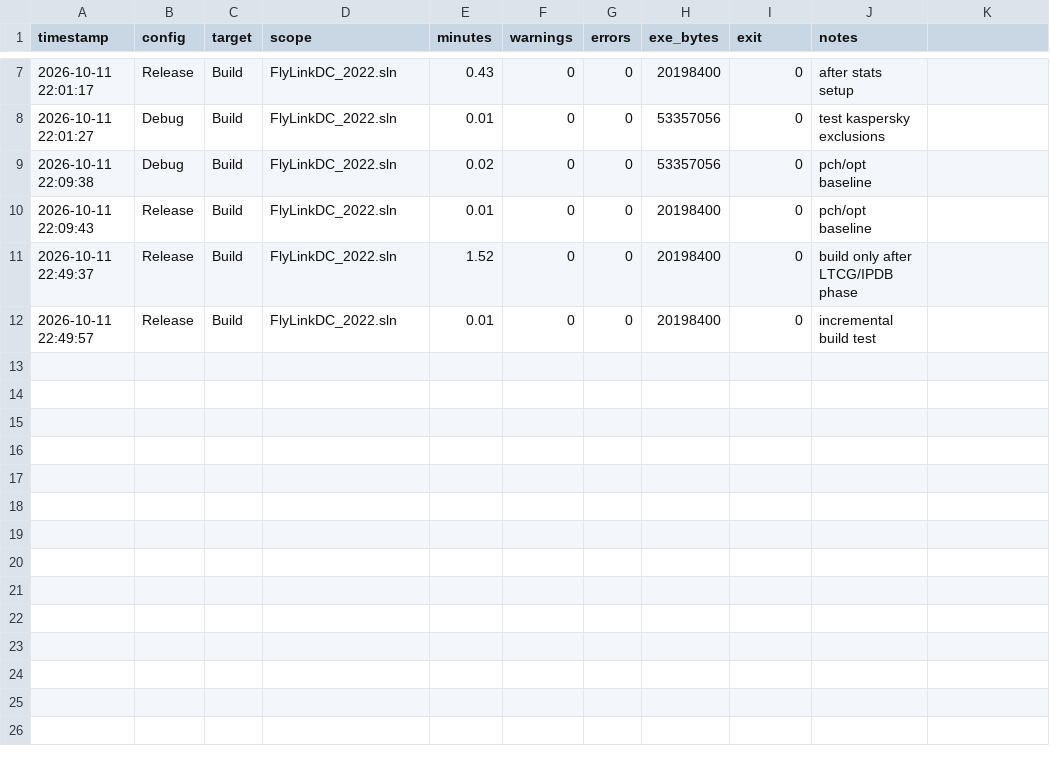
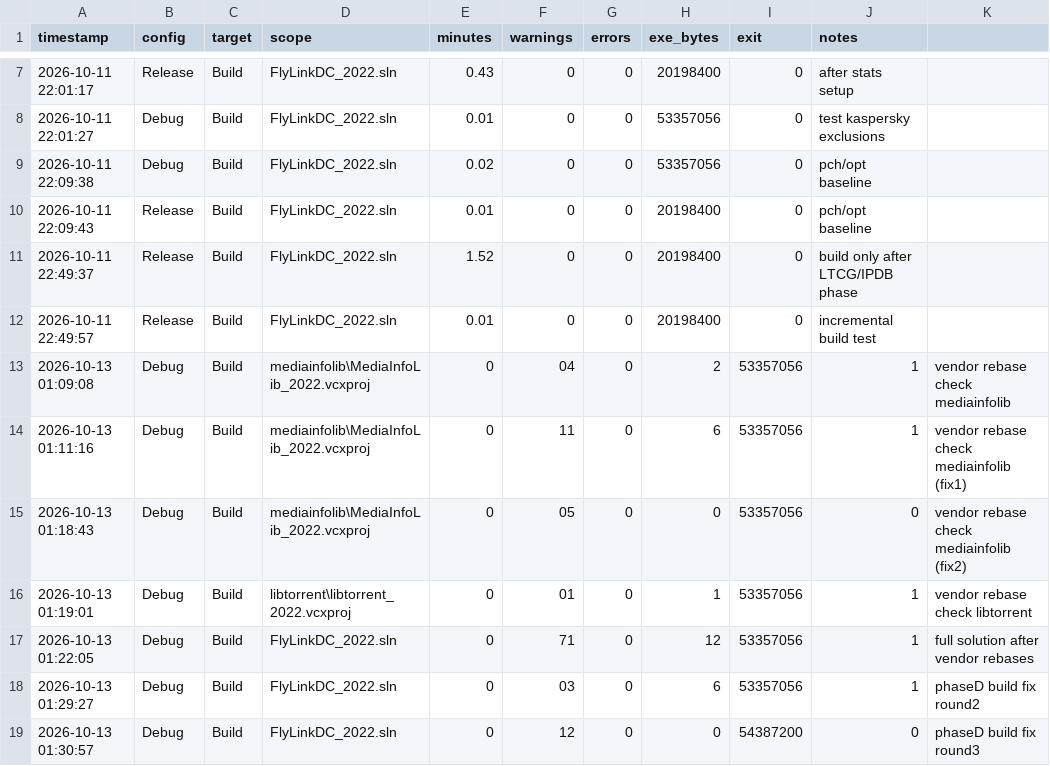
Before and after one commit to pavel-pimenov/flylinkdc-r6xx, a CSV file: build-win/build-stats.csv, drawn as a sheet; only a part is shown, gaps mark what is left out.

Commit message:
docs: record vendored rebase build fixes and Debug x64 verification; ignore vc17

```diff
--- a/build-win/build-stats.csv
+++ b/build-win/build-stats.csv
@@ -12 +12,8 @@
 2026-10-11 22:49:57,Release,Build,FlyLinkDC_2022.sln,0.01,0,0,20198400,0,incremental build test
+2026-10-13 01:09:08,Debug,Build,mediainfolib\MediaInfoLib_2022.vcxproj,0,04,0,2,53357056,1,vendor rebase check mediainfolib
+2026-10-13 01:11:16,Debug,Build,mediainfolib\MediaInfoLib_2022.vcxproj,0,11,0,6,53357056,1,vendor rebase check mediainfolib (fix1)
+2026-10-13 01:18:43,Debug,Build,mediainfolib\MediaInfoLib_2022.vcxproj,0,05,0,0,53357056,0,vendor rebase check mediainfolib (fix2)
+2026-10-13 01:19:01,Debug,Build,libtorrent\libtorrent_2022.vcxproj,0,01,0,1,53357056,1,vendor rebase check libtorrent
+2026-10-13 01:22:05,Debug,Build,FlyLinkDC_2022.sln,0,71,0,12,53357056,1,full solution after vendor rebases
+2026-10-13 01:29:27,Debug,Build,FlyLinkDC_2022.sln,0,03,0,6,53357056,1,phaseD build fix round2
+2026-10-13 01:30:57,Debug,Build,FlyLinkDC_2022.sln,0,12,0,0,54387200,0,phaseD build fix round3
```
Also changed, not shown: 3 other files.
